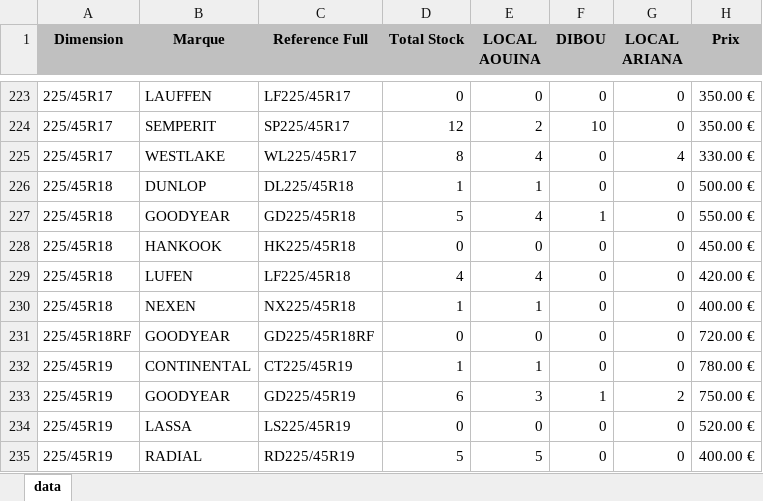
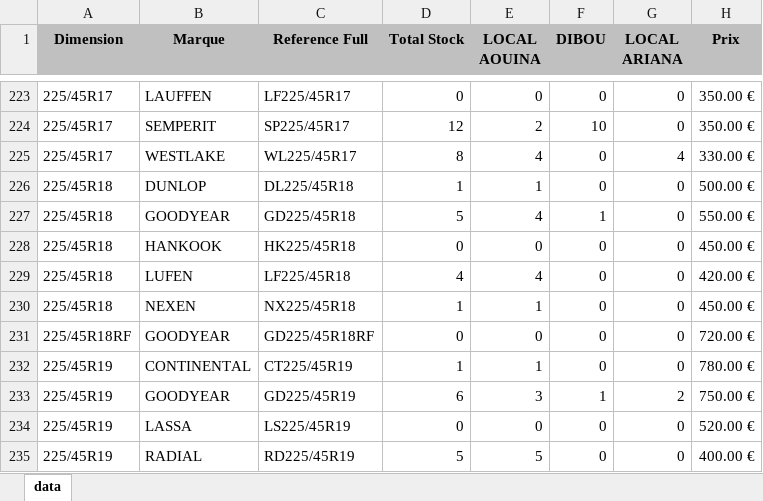
Before and after one commit to jesser-01/speed-pneu, an Excel workbook: public/data.xlsx, sheet data, drawn as a sheet; only a part is shown, gaps mark what is left out; values as stored, in another font and other column widths than the file's, no borders; the diff names each change by its address in the sheet, - before the commit and + after, or states it on an @@ line.

```diff
--- a/public/data.xlsx (sheet data)
+++ b/public/data.xlsx (sheet data)
-H230 (Prix): 400.00 €
+H230 (Prix): 450.00 €
```
Also changed, not shown: 1 other file.
